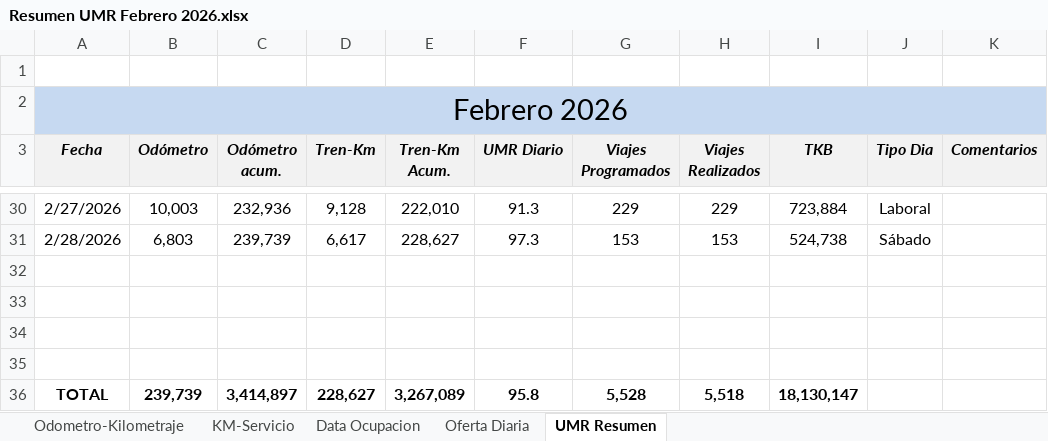
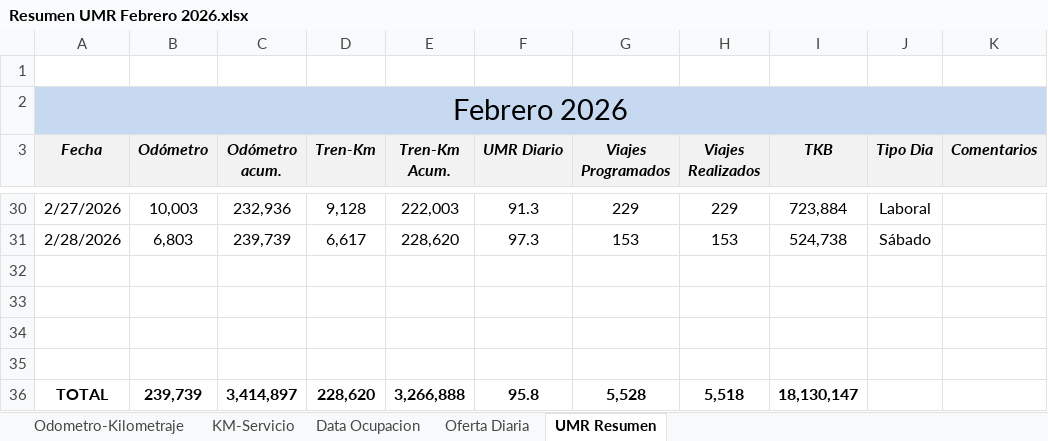
Before and after one commit to antoniorra1983-ops/Datos-Operacionales, an Excel workbook: data/umr/Resumen UMR Febrero 2026.xlsx, sheet UMR Resumen, drawn as a sheet; only a part is shown, gaps mark what is left out; values as stored, in another font and other column widths than the file's, no borders; the diff covers the shown part only; the diff names each change by its address in the sheet, - before the commit and + after, or states it on an @@ line.

```diff
--- a/data/umr/Resumen UMR Febrero 2026.xlsx (sheet UMR Resumen)
+++ b/data/umr/Resumen UMR Febrero 2026.xlsx (sheet UMR Resumen)
-E30 (Tren-Km Acum.): 222,010
+E30 (Tren-Km Acum.): 222,003
-E31 (Tren-Km Acum.): 228,627
+E31 (Tren-Km Acum.): 228,620
-D36 (Tren-Km): 228,627
+D36 (Tren-Km): 228,620
-E36 (Tren-Km Acum.): 3,267,089
+E36 (Tren-Km Acum.): 3,266,888
```
Also changed, not shown: 27 edited cells elsewhere in this sheet, sheet KM-Servicio, formulas that keep their value.
